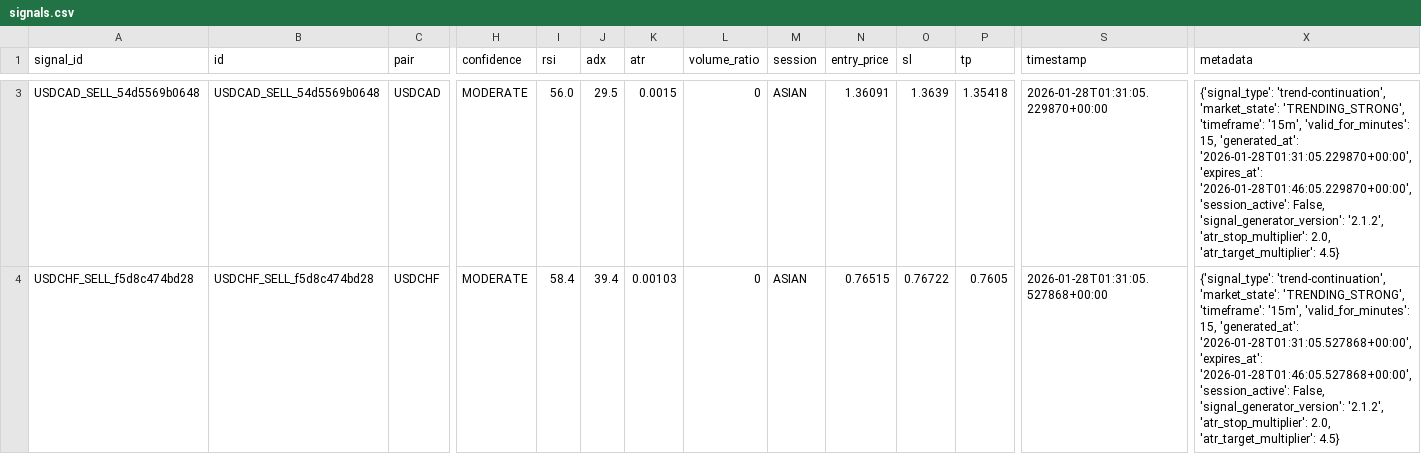
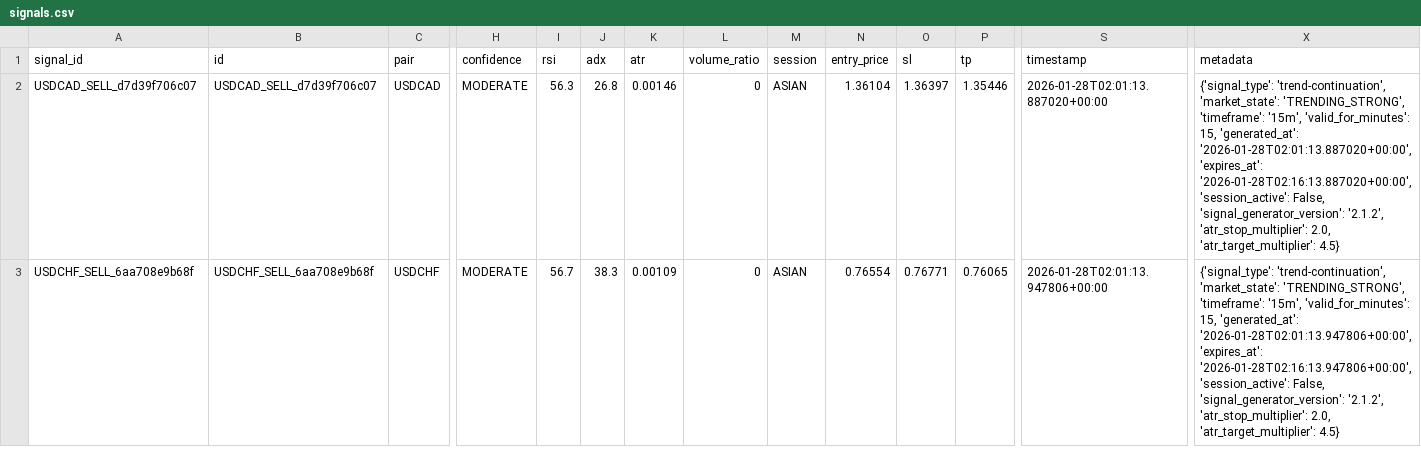
Before and after one commit to rahim-dotAI/forex-ai-models, a CSV file: signals.csv, drawn as a sheet; only a part is shown, gaps mark what is left out; addresses are those after the commit; the diff covers the shown part only; the diff names each change by its address in the sheet, - before the commit and + after, or states it on an @@ line.

```diff
--- a/signals.csv
+++ b/signals.csv
-A2 (signal_id): USDCAD_SELL_54d5569b0648
+A2 (signal_id): USDCAD_SELL_d7d39f706c07
-B2 (id): USDCAD_SELL_54d5569b0648
+B2 (id): USDCAD_SELL_d7d39f706c07
-I2 (rsi): 56.0
+I2 (rsi): 56.3
-J2 (adx): 29.5
+J2 (adx): 26.8
-K2 (atr): 0.0015
+K2 (atr): 0.00146
-N2 (entry_price): 1.36091
+N2 (entry_price): 1.36104
-O2 (sl): 1.3639
+O2 (sl): 1.36397
-P2 (tp): 1.35418
+P2 (tp): 1.35446
-S2 (timestamp): 2026-01-28T01:31:05.229870+00:00
+S2 (timestamp): 2026-01-28T02:01:13.887020+00:00
-X2 (metadata): …15, 'generated_at': '2026-01-28T01:31:05.229870+00:00', 'expires_at': '2026-01-28T01:46:05.229870+00:00', 'session_active': False,…
+X2 (metadata): …15, 'generated_at': '2026-01-28T02:01:13.887020+00:00', 'expires_at': '2026-01-28T02:16:13.887020+00:00', 'session_active': False,…
-A3 (signal_id): USDCHF_SELL_f5d8c474bd28
+A3 (signal_id): USDCHF_SELL_6aa708e9b68f
-B3 (id): USDCHF_SELL_f5d8c474bd28
+B3 (id): USDCHF_SELL_6aa708e9b68f
-I3 (rsi): 58.4
+I3 (rsi): 56.7
-J3 (adx): 39.4
+J3 (adx): 38.3
-K3 (atr): 0.00103
+K3 (atr): 0.00109
-N3 (entry_price): 0.76515
+N3 (entry_price): 0.76554
-O3 (sl): 0.76722
+O3 (sl): 0.76771
-P3 (tp): 0.7605
+P3 (tp): 0.76065
-S3 (timestamp): 2026-01-28T01:31:05.527868+00:00
+S3 (timestamp): 2026-01-28T02:01:13.947806+00:00
-X3 (metadata): …15, 'generated_at': '2026-01-28T01:31:05.527868+00:00', 'expires_at': '2026-01-28T01:46:05.527868+00:00', 'session_active': False,…
+X3 (metadata): …15, 'generated_at': '2026-01-28T02:01:13.947806+00:00', 'expires_at': '2026-01-28T02:16:13.947806+00:00', 'session_active': False,…
```
Also changed, not shown: 1 removed row elsewhere in this file, 2 other files.
